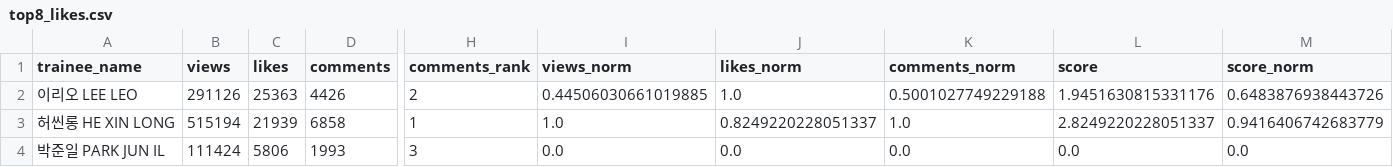
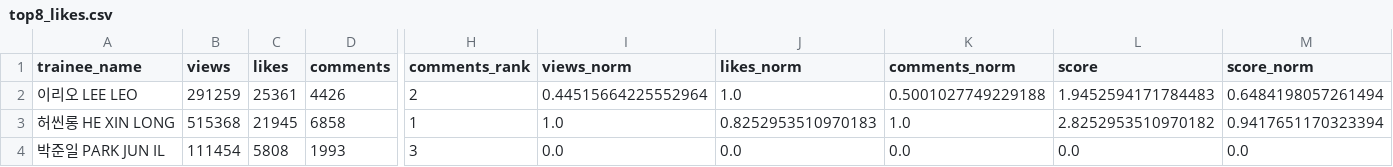
Before and after one commit to b2p-analysis/fancams, a CSV file: data/top8_likes.csv, drawn as a sheet; only a part is shown, gaps mark what is left out; the diff names each change by its address in the sheet, - before the commit and + after, or states it on an @@ line.

```diff
--- a/data/top8_likes.csv
+++ b/data/top8_likes.csv
-B2 (views): 291126
+B2 (views): 291259
-C2 (likes): 25363
+C2 (likes): 25361
-I2 (views_norm): 0.44506030661019885
+I2 (views_norm): 0.44515664225552964
-L2 (score): 1.9451630815331176
+L2 (score): 1.9452594171784483
-M2 (score_norm): 0.6483876938443726
+M2 (score_norm): 0.6484198057261494
-B3 (views): 515194
+B3 (views): 515368
-C3 (likes): 21939
+C3 (likes): 21945
-J3 (likes_norm): 0.8249220228051337
+J3 (likes_norm): 0.8252953510970183
-L3 (score): 2.8249220228051337
+L3 (score): 2.8252953510970182
-M3 (score_norm): 0.9416406742683779
+M3 (score_norm): 0.9417651170323394
-B4 (views): 111424
+B4 (views): 111454
-C4 (likes): 5806
+C4 (likes): 5808
```
Also changed, not shown: data/history.csv, 2 other files.
